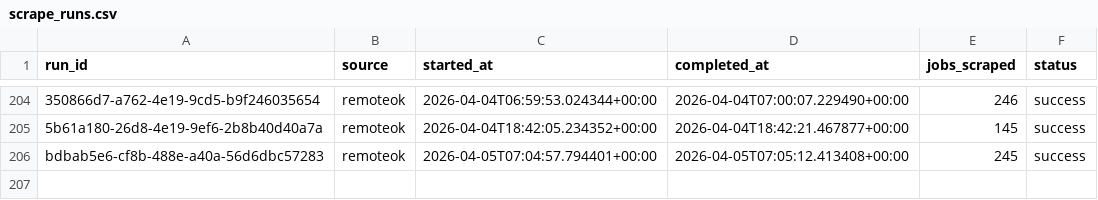
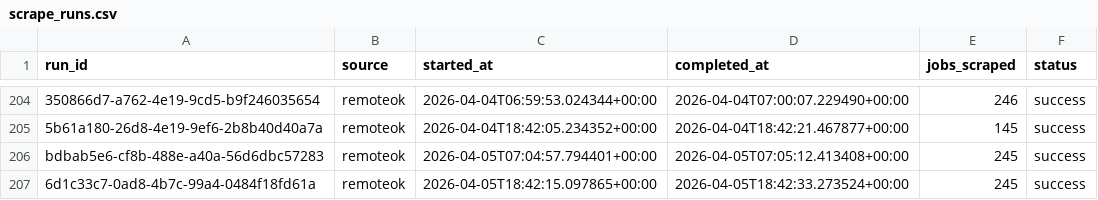
Before and after one commit to tanprabhu/job-market-pulse, a CSV file: data/meta/scrape_runs.csv, drawn as a sheet; only a part is shown, gaps mark what is left out; the diff names each change by its address in the sheet, - before the commit and + after, or states it on an @@ line.

```diff
--- a/data/meta/scrape_runs.csv
+++ b/data/meta/scrape_runs.csv
+row 207: 6d1c33c7-0ad8-4b7c-99a4-0484f18fd61a | remoteok | 2026-04-05T18:42:15.097865+00:00 | 2026-04-05T18:42:33.273524+00:00 | 245 | success
```
Also changed, not shown: data/processed/data_clean.csv, data/processed/run_job_info.csv, 1 other file.
